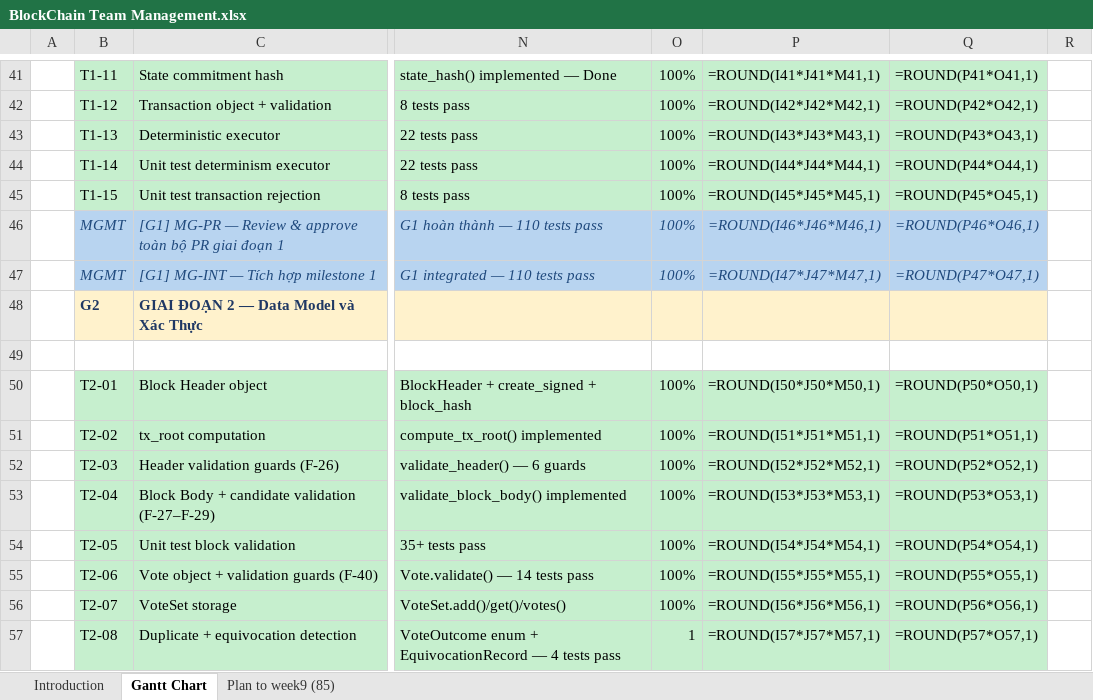
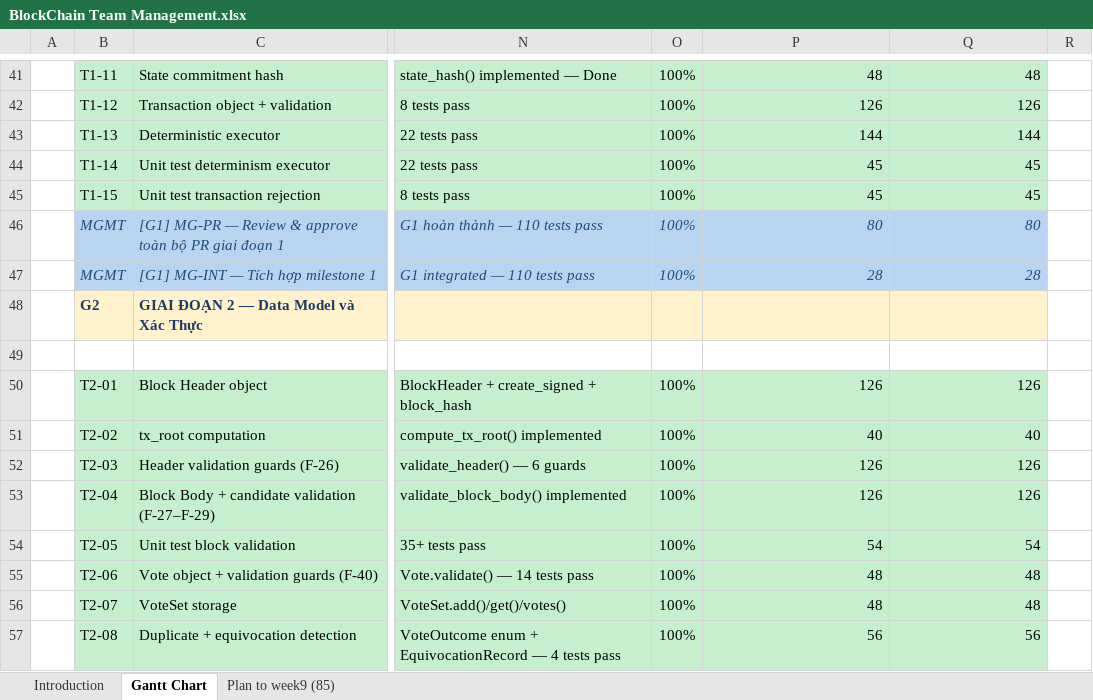
Before and after one commit to phamnguyengiabao-dev/Group2_HCMUS_BlockChain, an Excel workbook: docs/BlockChain Team Management.xlsx, sheet Gantt Chart, drawn as a sheet; only a part is shown, gaps mark what is left out; values as stored, in another font and other column widths than the file's, no borders; formulas without a stored value are shown as written; conditional formats not drawn; the diff covers the shown part only; the diff names each change by its address in the sheet, - before the commit and + after, or states it on an @@ line.

Commit message:
review pull requests and update gantt chart, md
review pull requests and update gantt chart, md

```diff
--- a/docs/BlockChain Team Management.xlsx (sheet Gantt Chart)
+++ b/docs/BlockChain Team Management.xlsx (sheet Gantt Chart)
-P41: =ROUND(I41*J41*M41,1)
+P41: 48
-Q41: =ROUND(P41*O41,1)
+Q41: 48
-P42: =ROUND(I42*J42*M42,1)
+P42: 126
-Q42: =ROUND(P42*O42,1)
+Q42: 126
-P43: =ROUND(I43*J43*M43,1)
+P43: 144
-Q43: =ROUND(P43*O43,1)
+Q43: 144
-P44: =ROUND(I44*J44*M44,1)
+P44: 45
-Q44: =ROUND(P44*O44,1)
+Q44: 45
-P45: =ROUND(I45*J45*M45,1)
+P45: 45
-Q45: =ROUND(P45*O45,1)
+Q45: 45
-P46: =ROUND(I46*J46*M46,1)
+P46: 80
-Q46: =ROUND(P46*O46,1)
+Q46: 80
-P47: =ROUND(I47*J47*M47,1)
+P47: 28
-Q47: =ROUND(P47*O47,1)
+Q47: 28
-P50: =ROUND(I50*J50*M50,1)
+P50: 126
-Q50: =ROUND(P50*O50,1)
+Q50: 126
-P51: =ROUND(I51*J51*M51,1)
+P51: 40
-Q51: =ROUND(P51*O51,1)
+Q51: 40
-P52: =ROUND(I52*J52*M52,1)
+P52: 126
-Q52: =ROUND(P52*O52,1)
+Q52: 126
-P53: =ROUND(I53*J53*M53,1)
+P53: 126
-Q53: =ROUND(P53*O53,1)
+Q53: 126
-P54: =ROUND(I54*J54*M54,1)
+P54: 54
-Q54: =ROUND(P54*O54,1)
+Q54: 54
-P55: =ROUND(I55*J55*M55,1)
+P55: 48
-Q55: =ROUND(P55*O55,1)
+Q55: 48
-P56: =ROUND(I56*J56*M56,1)
+P56: 48
-Q56: =ROUND(P56*O56,1)
+Q56: 48
-O57: 1
+O57: 100%
-P57: =ROUND(I57*J57*M57,1)
+P57: 56
-Q57: =ROUND(P57*O57,1)
+Q57: 56
```
Also changed, not shown: 1 added row, 1 removed row, 161 edited cells and cell formats elsewhere in this sheet, hidden cells, 1 other file.
